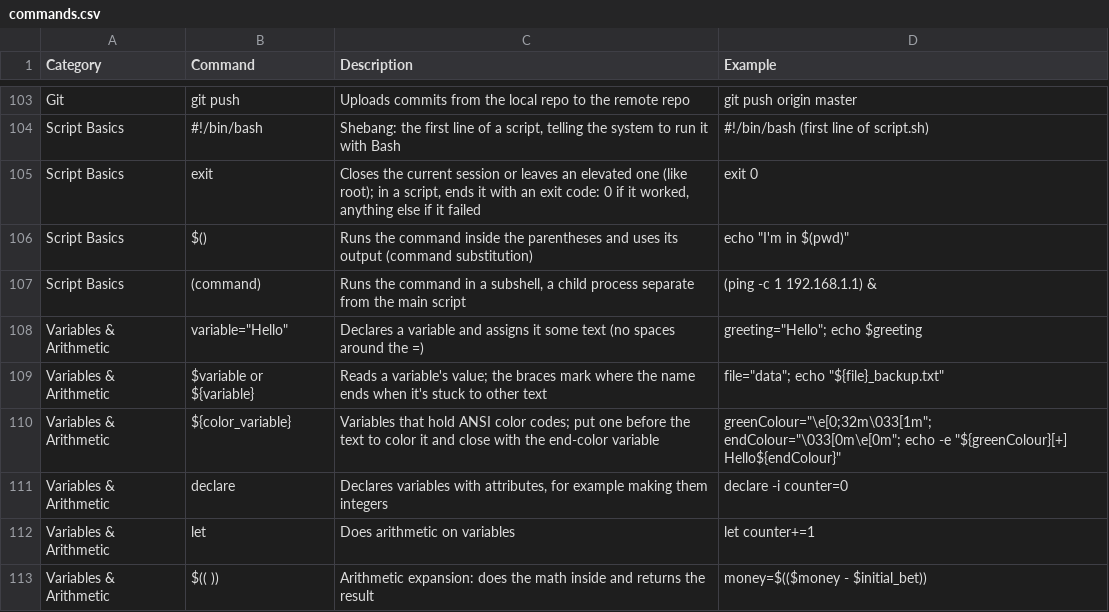
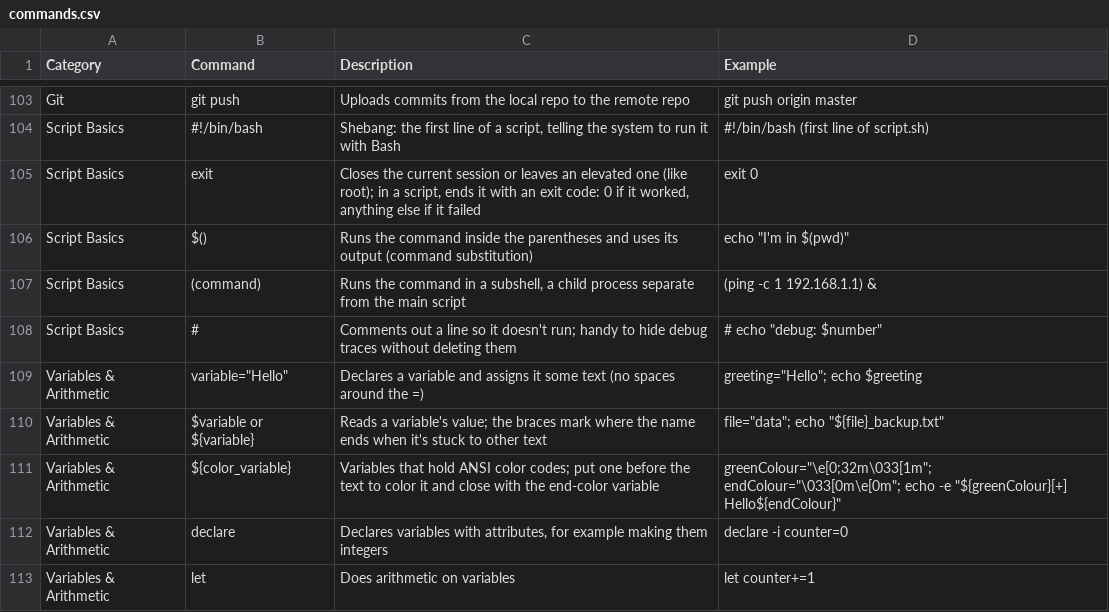
Before and after one commit to TrueOwl-Override/Fundamentos-de-Linux-S4VITAR, a CSV file: data/commands.csv, drawn as a sheet; only a part is shown, gaps mark what is left out; the shorter side is filled out with more unchanged rows; the diff names each change by its address in the sheet, - before the commit and + after, or states it on an @@ line.

```diff
--- a/data/commands.csv
+++ b/data/commands.csv
+row 108: Script Basics | # | Comments out a line so it doesn't run; handy to hide debug traces without deleting them | # echo "debug: $number"
```
Also changed, not shown: data/parameters.csv, 4 other files.
